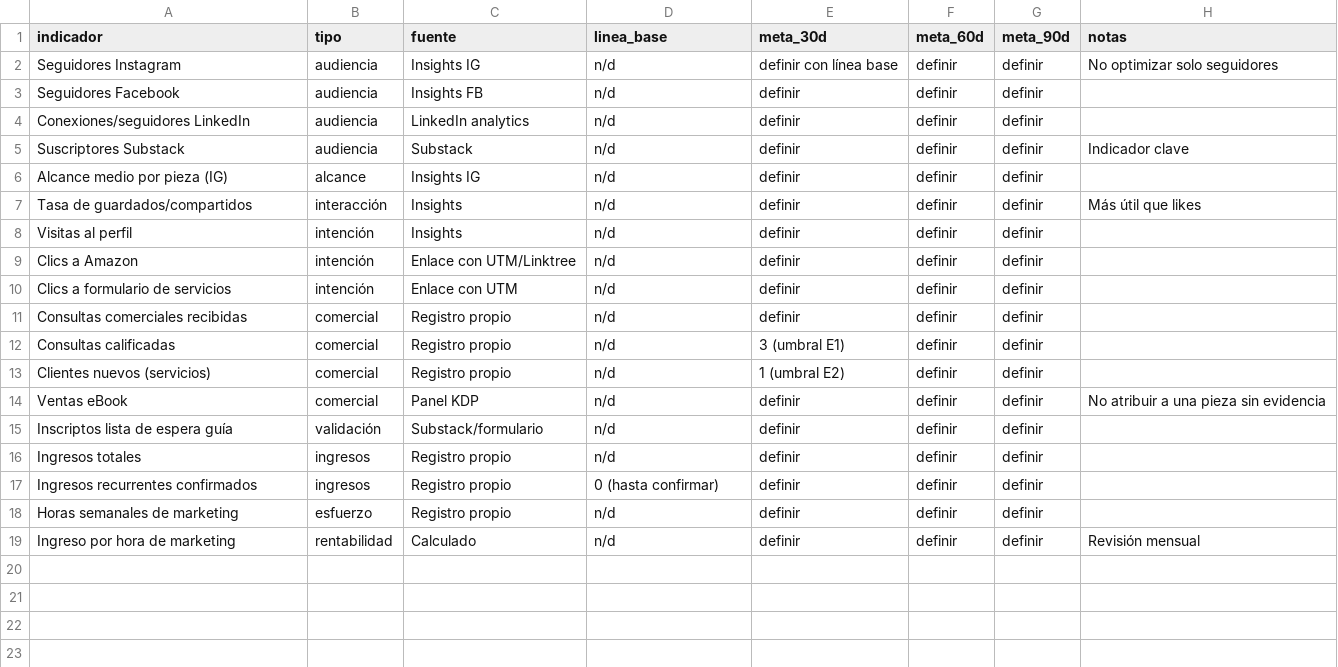
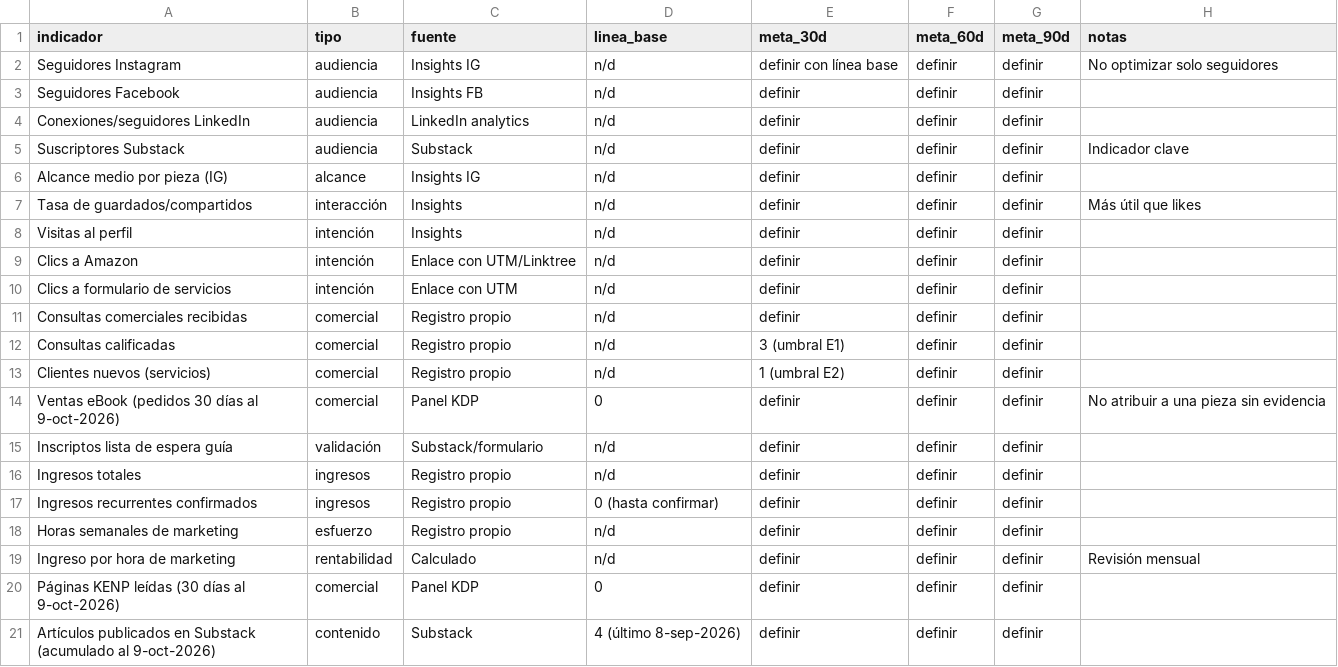
Before and after one commit to karalvar-sys/Mujeresgenerandoseriqueza, a CSV file: 03_tablero/tablero_indicadores.csv, drawn as a sheet.

```diff
--- a/03_tablero/tablero_indicadores.csv
+++ b/03_tablero/tablero_indicadores.csv
@@ -13,3 +13,3 @@ Consultas calificadas,comercial,Registro propio,n/d,3 (umbral E1),definir,defini
 Clientes nuevos (servicios),comercial,Registro propio,n/d,1 (umbral E2),definir,definir,
-Ventas eBook,comercial,Panel KDP,n/d,definir,definir,definir,No atribuir a una pieza sin evidencia
+Ventas eBook (pedidos 30 días al 9-oct-2026),comercial,Panel KDP,0,definir,definir,definir,No atribuir a una pieza sin evidencia
 Inscriptos lista de espera guía,validación,Substack/formulario,n/d,definir,definir,definir,
@@ -19 +19,3 @@ Horas semanales de marketing,esfuerzo,Registro propio,n/d,definir,definir,defini
 Ingreso por hora de marketing,rentabilidad,Calculado,n/d,definir,definir,definir,Revisión mensual
+Páginas KENP leídas (30 días al 9-oct-2026),comercial,Panel KDP,0,definir,definir,definir,
+Artículos publicados en Substack (acumulado al 9-oct-2026),contenido,Substack,4 (último 8-sep-2026),definir,definir,definir,
```
Also changed, not shown: 16 other files.
